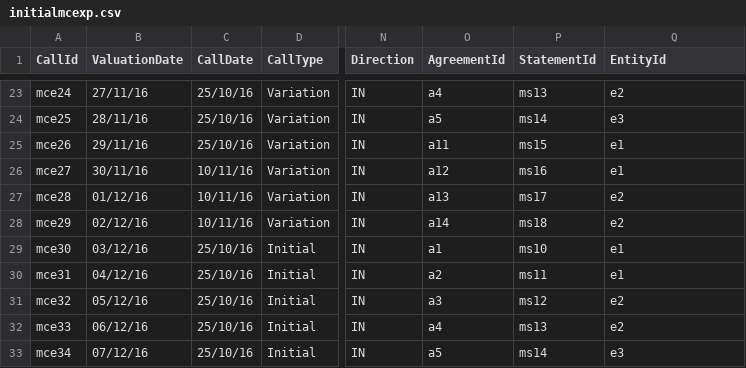
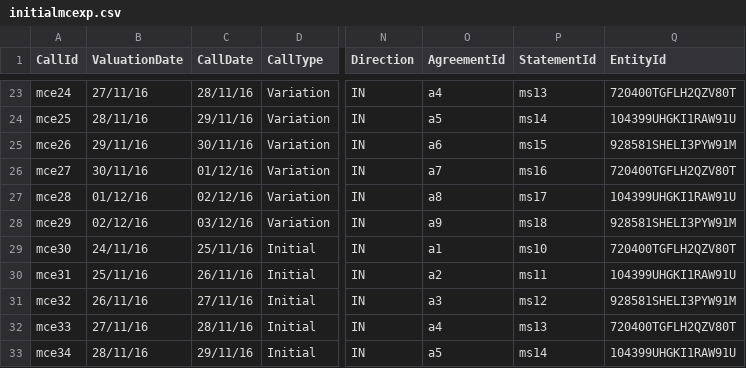
Before and after one commit to AcuoFS/acuo-data, a CSV file: CSV/margincall/initialmcexp.csv, drawn as a sheet; only a part is shown, gaps mark what is left out; the diff covers the shown part only; the diff names each change by its address in the sheet, - before the commit and + after, or states it on an @@ line.

```diff
--- a/CSV/margincall/initialmcexp.csv
+++ b/CSV/margincall/initialmcexp.csv
-C23 (CallDate): 25/10/16
+C23 (CallDate): 28/11/16
-Q23 (EntityId): e2
+Q23 (EntityId): 720400TGFLH2QZV80T
-C24 (CallDate): 25/10/16
+C24 (CallDate): 29/11/16
-Q24 (EntityId): e3
+Q24 (EntityId): 104399UHGKI1RAW91U
-C25 (CallDate): 25/10/16
+C25 (CallDate): 30/11/16
-O25 (AgreementId): a11
+O25 (AgreementId): a6
-Q25 (EntityId): e1
+Q25 (EntityId): 928581SHELI3PYW91M
-C26 (CallDate): 10/11/16
+C26 (CallDate): 01/12/16
-O26 (AgreementId): a12
+O26 (AgreementId): a7
-Q26 (EntityId): e1
+Q26 (EntityId): 720400TGFLH2QZV80T
-C27 (CallDate): 10/11/16
+C27 (CallDate): 02/12/16
-O27 (AgreementId): a13
+O27 (AgreementId): a8
-Q27 (EntityId): e2
+Q27 (EntityId): 104399UHGKI1RAW91U
-C28 (CallDate): 10/11/16
+C28 (CallDate): 03/12/16
-O28 (AgreementId): a14
+O28 (AgreementId): a9
-Q28 (EntityId): e2
+Q28 (EntityId): 928581SHELI3PYW91M
-B29 (ValuationDate): 03/12/16
+B29 (ValuationDate): 24/11/16
-C29 (CallDate): 25/10/16
+C29 (CallDate): 25/11/16
-Q29 (EntityId): e1
+Q29 (EntityId): 720400TGFLH2QZV80T
-B30 (ValuationDate): 04/12/16
+B30 (ValuationDate): 25/11/16
-C30 (CallDate): 25/10/16
+C30 (CallDate): 26/11/16
-Q30 (EntityId): e1
+Q30 (EntityId): 104399UHGKI1RAW91U
-B31 (ValuationDate): 05/12/16
+B31 (ValuationDate): 26/11/16
-C31 (CallDate): 25/10/16
+C31 (CallDate): 27/11/16
-Q31 (EntityId): e2
+Q31 (EntityId): 928581SHELI3PYW91M
-B32 (ValuationDate): 06/12/16
+B32 (ValuationDate): 27/11/16
-C32 (CallDate): 25/10/16
+C32 (CallDate): 28/11/16
-Q32 (EntityId): e2
+Q32 (EntityId): 720400TGFLH2QZV80T
-B33 (ValuationDate): 07/12/16
+B33 (ValuationDate): 28/11/16
-C33 (CallDate): 25/10/16
+C33 (CallDate): 29/11/16
-Q33 (EntityId): e3
+Q33 (EntityId): 104399UHGKI1RAW91U
```
Also changed, not shown: 48 edited cells elsewhere in this file, CSV/margincall/initialmc.csv, CSV/margincall/mstatement.csv.
